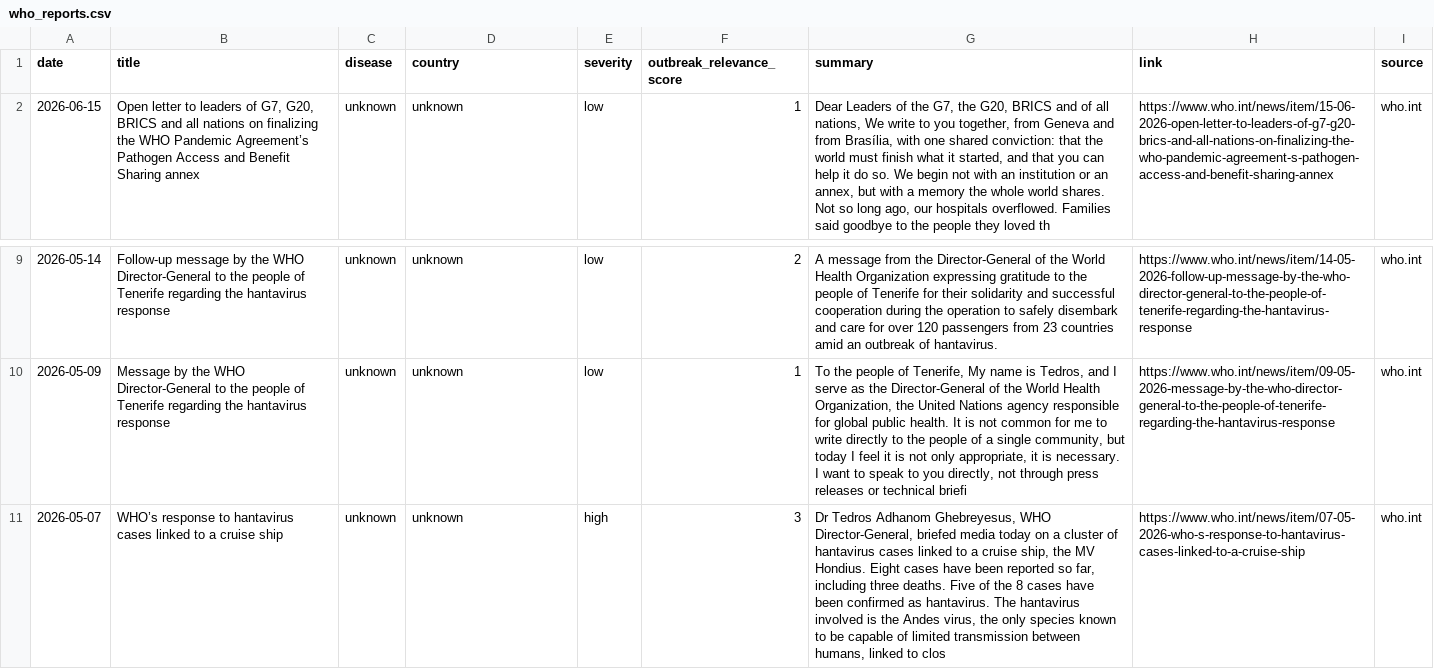
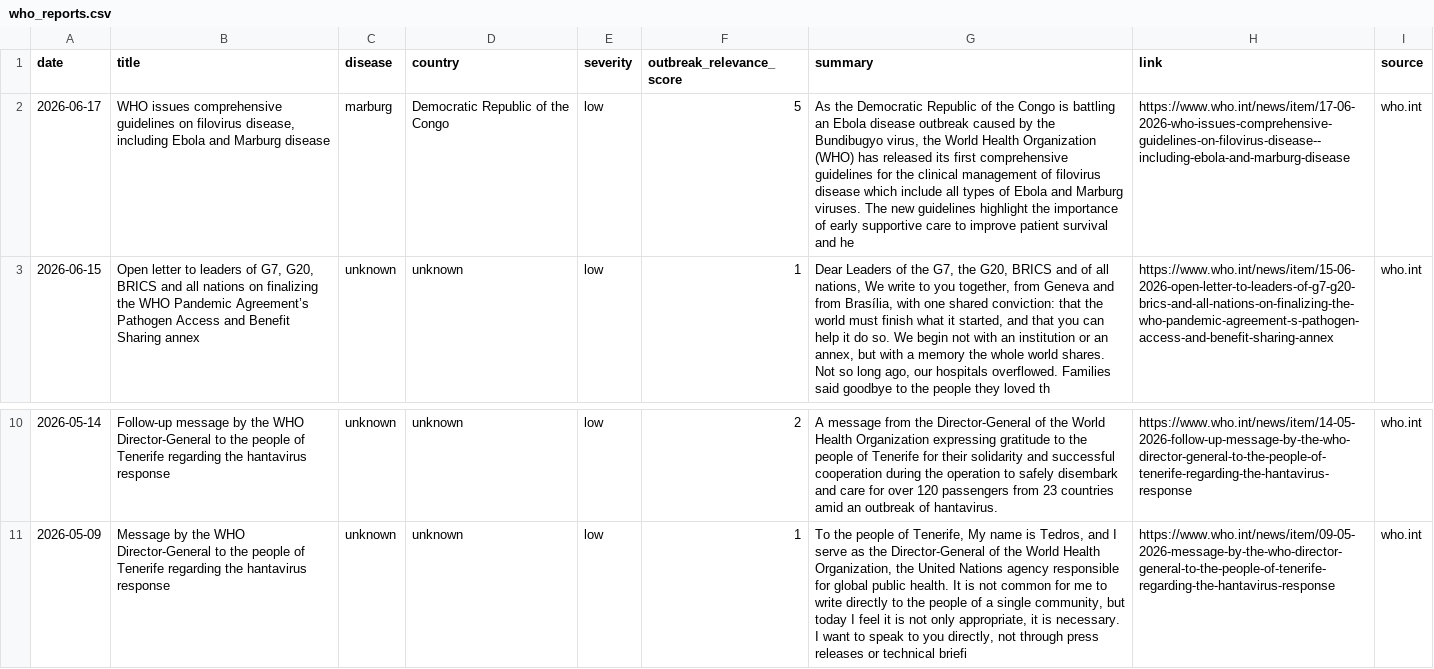
Before and after one commit to Nithila5125/BioSignal, a CSV file: data/raw/who_reports.csv, drawn as a sheet; only a part is shown, gaps mark what is left out; removed rows and columns are numbered as before the commit, all else as after; the diff names each change by its address in the sheet, - before the commit and + after, or states it on an @@ line.

```diff
--- a/data/raw/who_reports.csv
+++ b/data/raw/who_reports.csv
+row 2: 2026-06-17 | WHO issues comprehensive guidelines on filovirus disease, including Ebola and Marburg disease | marburg | Democratic Republic of the Congo | low | 5 | As the Democratic Republic of the Congo is battling an Ebola disease outbreak caused by the Bundibugyo virus, the World Health Organization (WHO) has released its first comprehensive guidelines for the clinical management of filovirus disease which include all types of Ebola and Marburg viruses. The new guidelines highlight the importance of early supportive care to improve patient survival and he | https://www.who.int/news/item/17-06-2026-who-issues-comprehensive-guidelines-on-filovirus-disease--including-ebola-and-marburg-disease | who.int
-row 11: 2026-05-07 | WHO’s response to hantavirus cases linked to a cruise ship | unknown | unknown | high | 3 | Dr Tedros Adhanom Ghebreyesus, WHO Director-General, briefed media today on a cluster of hantavirus cases linked to a cruise ship, the MV Hondius. Eight cases have been reported so far, including three deaths. Five of the 8 cases have been confirmed as hantavirus. The hantavirus involved is the Andes virus, the only species known to be capable of limited transmission between humans, linked to clos | https://www.who.int/news/item/07-05-2026-who-s-response-to-hantavirus-cases-linked-to-a-cruise-ship | who.int
```
Also changed, not shown: data/outputs/high_risk_alerts.csv, data/outputs/risk_scores.csv, 7 other files.
